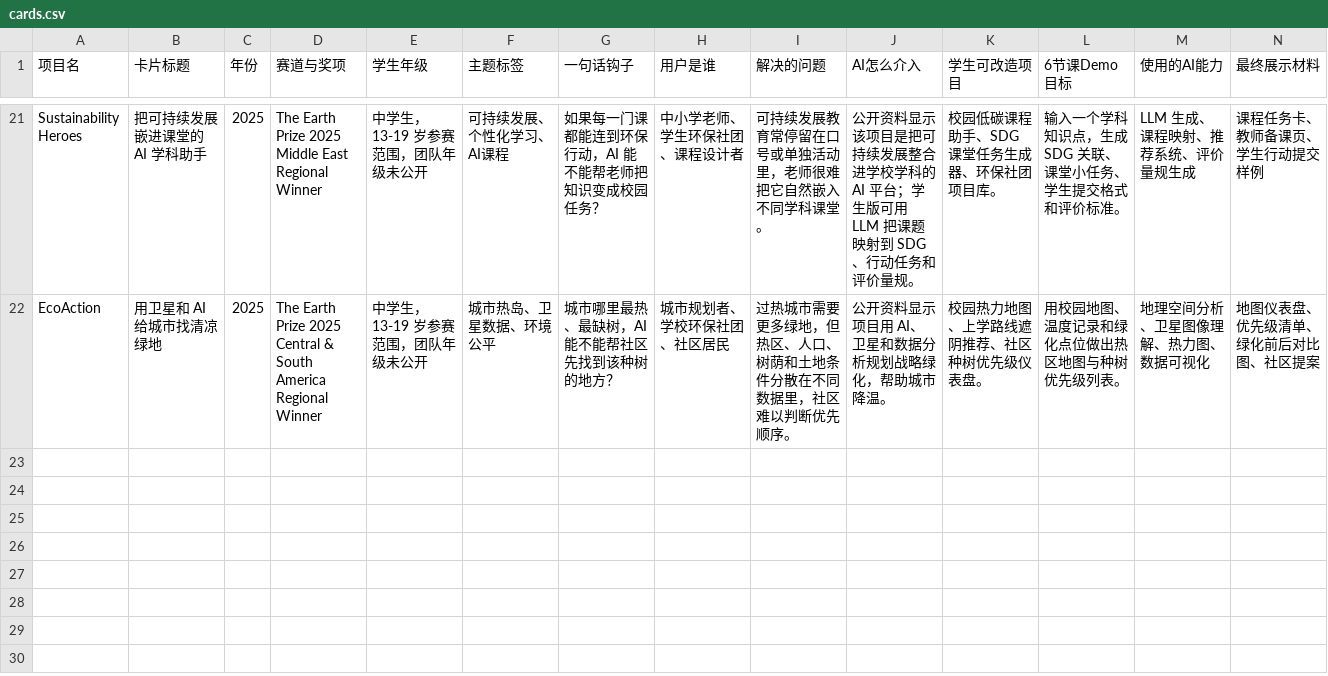
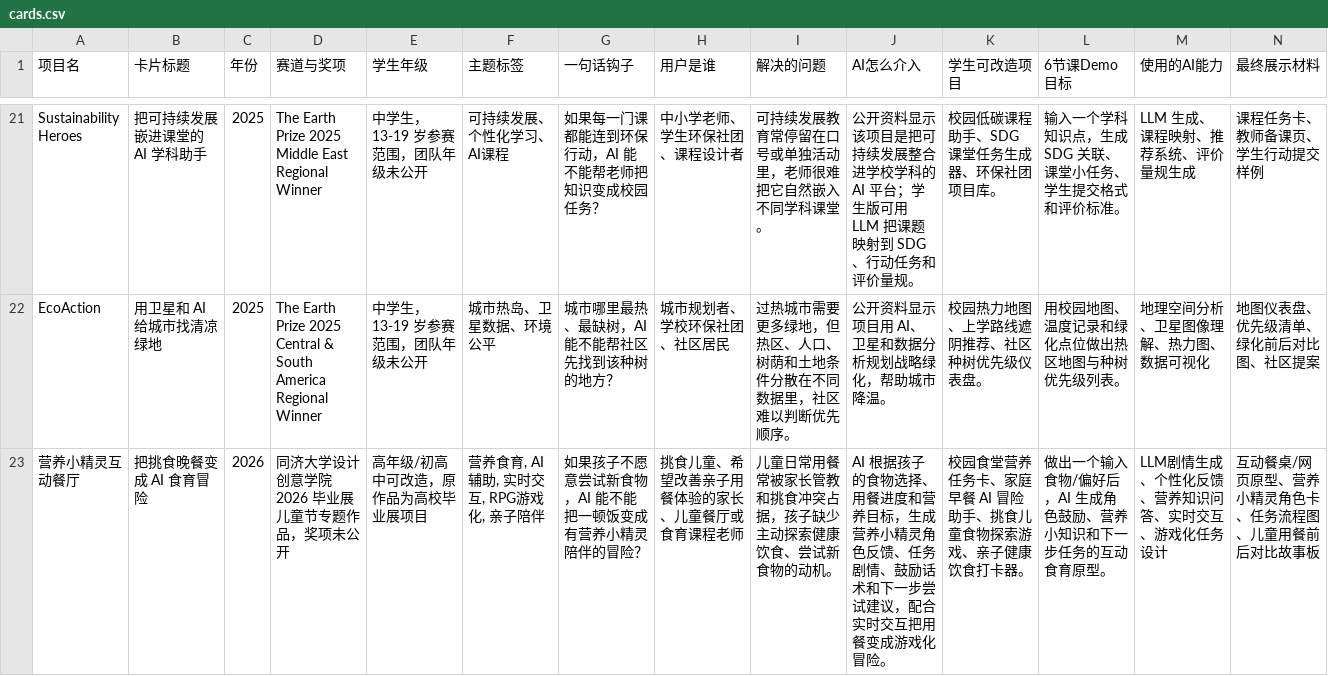
Before and after one commit to SophieNie1997/ai-project-inspiration-cards, a CSV file: imports/cards.csv, drawn as a sheet; only a part is shown, gaps mark what is left out; rows hold the shown columns only; the diff names each change by its address in the sheet, - before the commit and + after, or states it on an @@ line.

Commit message:
chore: publish card data

```diff
--- a/imports/cards.csv
+++ b/imports/cards.csv
+row 23: 营养小精灵互动餐厅 | 把挑食晚餐变成 AI 食育冒险 | 2026 | 同济大学设计创意学院 2026 毕业展儿童节专题作品，奖项未公开 | 高年级/初高中可改造，原作品为高校毕业展项目 | 营养食育, AI辅助, 实时交互, RPG游戏化, 亲子陪伴 | 如果孩子不愿意尝试新食物，AI 能不能把一顿饭变成有营养小精灵陪伴的冒险？ | 挑食儿童、希望改善亲子用餐体验的家长、儿童餐厅或食育课程老师 | 儿童日常用餐常被家长管教和挑食冲突占据，孩子缺少主动探索健康饮食、尝试新食物的动机。 | AI 根据孩子的食物选择、用餐进度和营养目标，生成营养小精灵角色反馈、任务剧情、鼓励话术和下一步尝试建议，配合实时交互把用餐变成游戏化冒险。 | 校园食堂营养任务卡、家庭早餐 AI 冒险助手、挑食儿童食物探索游戏、亲子健康饮食打卡器。 | 做出一个输入食物/偏好后，AI 生成角色鼓励、营养小知识和下一步任务的互动食育原型。 | LLM剧情生成、个性化反馈、营养知识问答、实时交互、游戏化任务设计 | 互动餐桌/网页原型、营养小精灵角色卡、任务流程图、儿童用餐前后对比故事板
```
Also changed, not shown: 1 other file.
